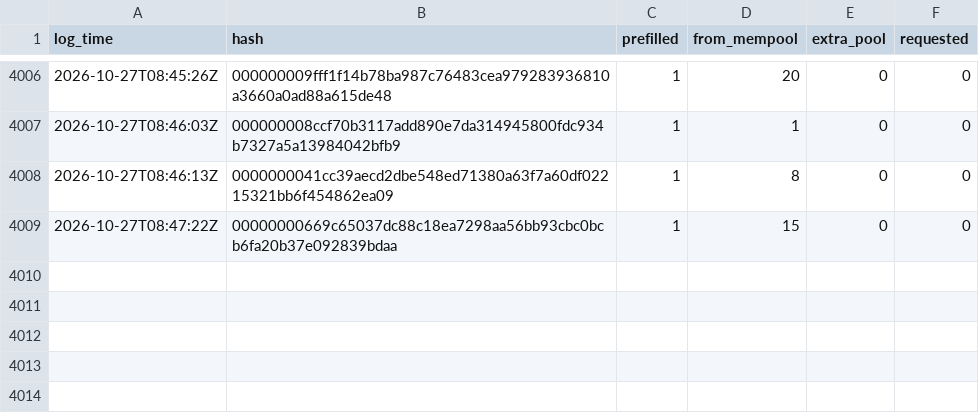
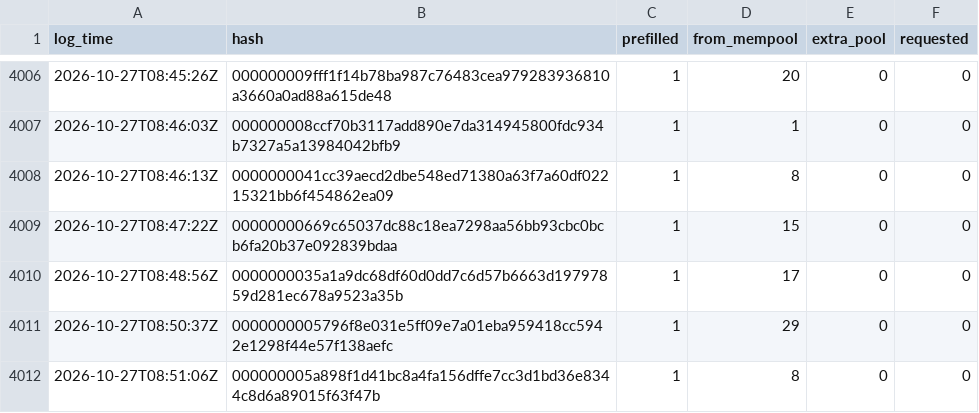
Before and after one commit to rufitnes/tempnet-data, a CSV file: data/compact.csv, drawn as a sheet; only a part is shown, gaps mark what is left out; the diff names each change by its address in the sheet, - before the commit and + after, or states it on an @@ line.

```diff
--- a/data/compact.csv
+++ b/data/compact.csv
+row 4010: 2026-10-27T08:48:56Z | 0000000035a1a9dc68df60d0dd7c6d57b6663d19797859d281ec678a9523a35b | 1 | 17 | 0 | 0
+row 4011: 2026-10-27T08:50:37Z | 0000000005796f8e031e5ff09e7a01eba959418cc5942e1298f44e57f138aefc | 1 | 29 | 0 | 0
+row 4012: 2026-10-27T08:51:06Z | 000000005a898f1d41bc8a4fa156dffe7cc3d1bd36e8344c8d6a89015f63f47b | 1 | 8 | 0 | 0
```
Also changed, not shown: 4 other files.
